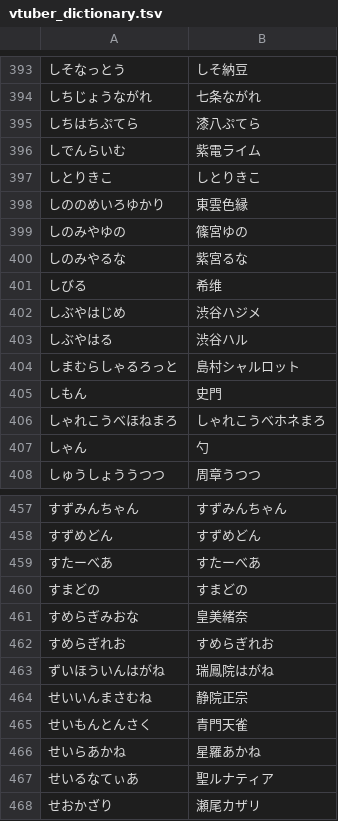
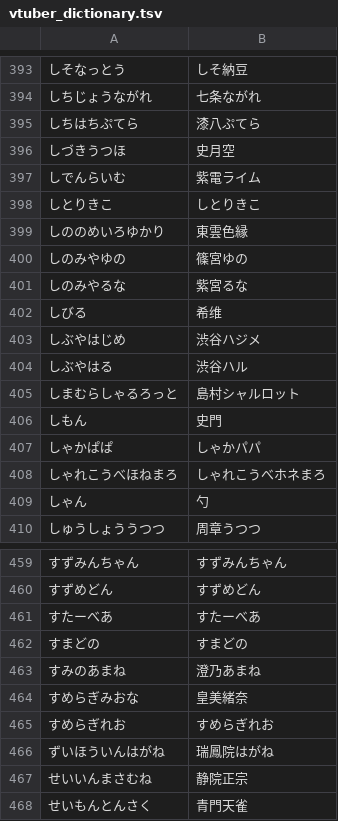
Before and after one commit to AkioPonkotu/VTuberDictionary, a TSV file: dist/vtuber_dictionary.tsv, drawn as a sheet; only a part is shown, gaps mark what is left out; the shorter side is filled out with more unchanged rows; the diff names each change by its address in the sheet, - before the commit and + after, or states it on an @@ line.

```diff
--- a/dist/vtuber_dictionary.tsv
+++ b/dist/vtuber_dictionary.tsv
+row 396: しづきうつほ | 史月空
+row 407: しゃかぱぱ | しゃかパパ
+row 463: すみのあまね | 澄乃あまね
```
Also changed, not shown: dist/vtuber_dictionary_macos.csv, 4 other files.
